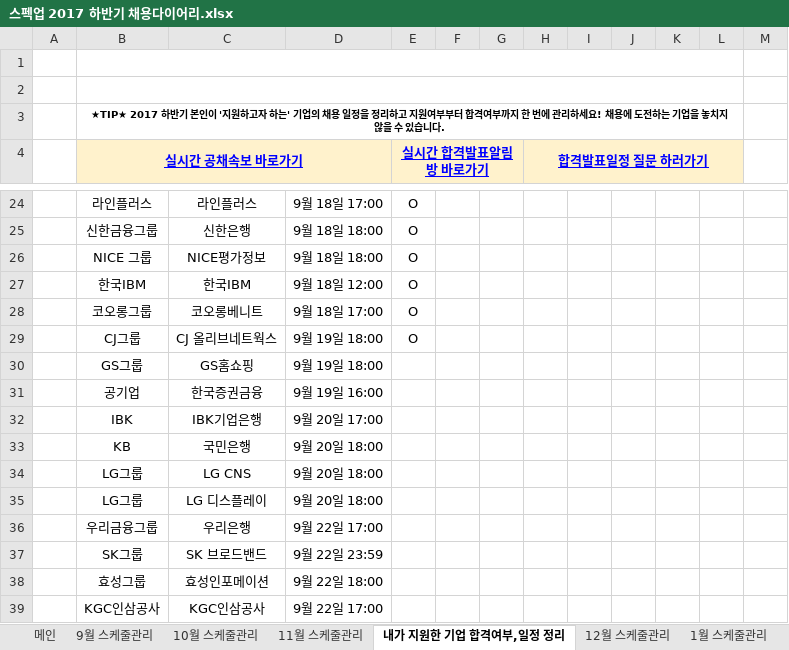
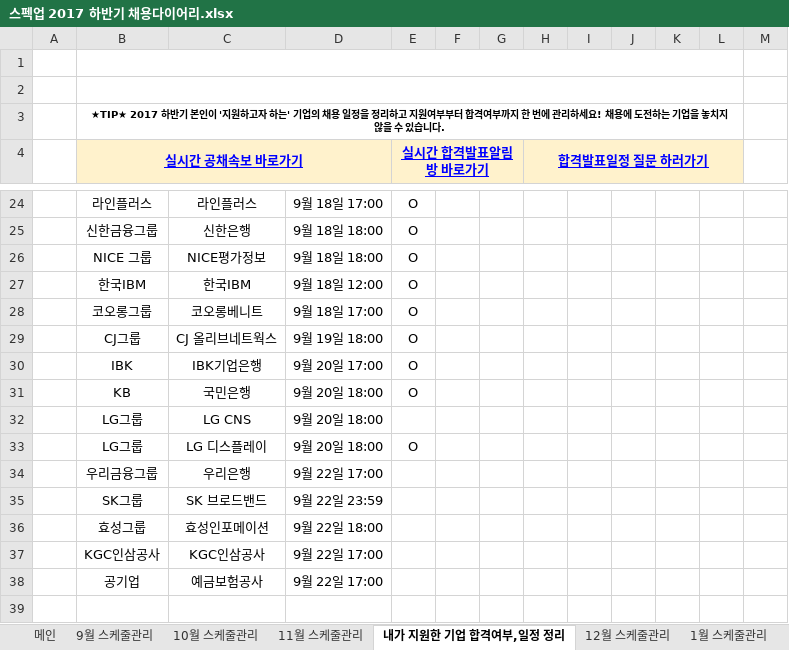
Before and after one commit to BAChan31/Job, an Excel workbook: 자소서/스펙업 2017 하반기 채용다이어리.xlsx, sheet 내가 지원한 기업 합격여부,일정 정리, drawn as a sheet; only a part is shown, gaps mark what is left out; values as stored, in another font and other column widths than the file's, no borders; charts and pictures not drawn; removed rows and columns are numbered as before the commit, all else as after; the diff names each change by its address in the sheet, - before the commit and + after, or states it on an @@ line.

```diff
--- a/자소서/스펙업 2017 하반기 채용다이어리.xlsx (sheet 내가 지원한 기업 합격여부,일정 정리)
+++ b/자소서/스펙업 2017 하반기 채용다이어리.xlsx (sheet 내가 지원한 기업 합격여부,일정 정리)
-row 30:  | GS그룹 | GS홈쇼핑 | 9월 19일 18:00
-row 31:  | 공기업 | 한국증권금융 | 9월 19일 16:00
-E30:E31 (실시간 합격발표알림방 바로가기): (empty)
+E30:E31 (실시간 합격발표알림방 바로가기): O
-E33 (실시간 합격발표알림방 바로가기): (empty)
+E33 (실시간 합격발표알림방 바로가기): O
+row 38:  | 공기업 | 예금보험공사 | 9월 22일 17:00
```
Also changed, not shown: sheet 9월 스케줄관리, 2 other files.
